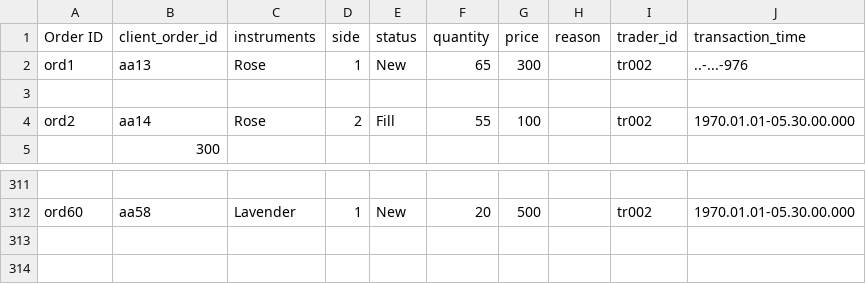
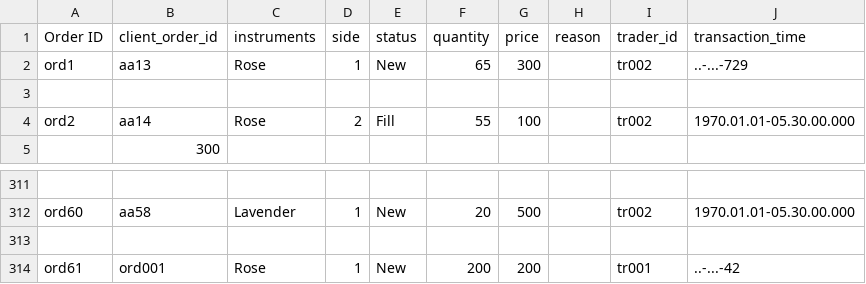
Before and after one commit to KasunUdaraWaththeHewa/LSEG-Flower-Exchange-Projoect, a CSV file: Execution_rep.csv, drawn as a sheet; only a part is shown, gaps mark what is left out; the diff names each change by its address in the sheet, - before the commit and + after, or states it on an @@ line.

```diff
--- a/Execution_rep.csv
+++ b/Execution_rep.csv
-J2 (transaction_time): ..-...-976
+J2 (transaction_time): ..-...-729
+row 313: (empty)
+row 314: ord61 | ord001 | Rose | 1 | New | 200 | 200 |  | tr001 | ..-...-42
```
Also changed, not shown: Orders.csv, 3 other files.
